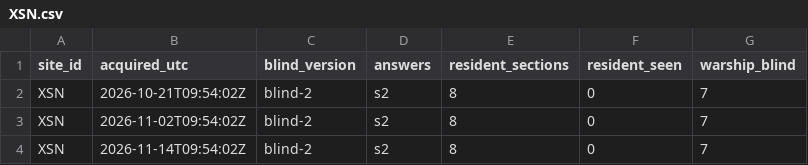
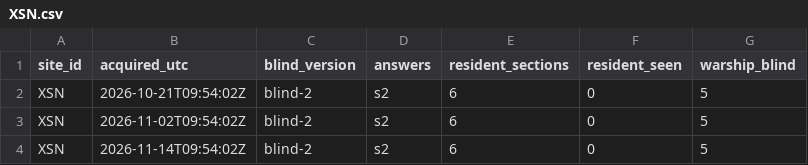
Before and after one commit to 2wrr6c7mmj-jpg/observatory-data, a CSV file: docs/data/sat/quay_blind/XSN.csv, drawn as a sheet.

```diff
--- a/docs/data/sat/quay_blind/XSN.csv
+++ b/docs/data/sat/quay_blind/XSN.csv
@@ -1,4 +1,4 @@
 site_id,acquired_utc,blind_version,answers,resident_sections,resident_seen,warship_blind
-XSN,2026-10-21T09:54:02Z,blind-2,s2,8,0,7
-XSN,2026-11-02T09:54:02Z,blind-2,s2,8,0,7
-XSN,2026-11-14T09:54:02Z,blind-2,s2,8,0,7
+XSN,2026-10-21T09:54:02Z,blind-2,s2,6,0,5
+XSN,2026-11-02T09:54:02Z,blind-2,s2,6,0,5
+XSN,2026-11-14T09:54:02Z,blind-2,s2,6,0,5
```
Also changed, not shown: docs/data/sat/close_pairs.csv, docs/data/sat/quay_naval50.csv, 49 other files.
